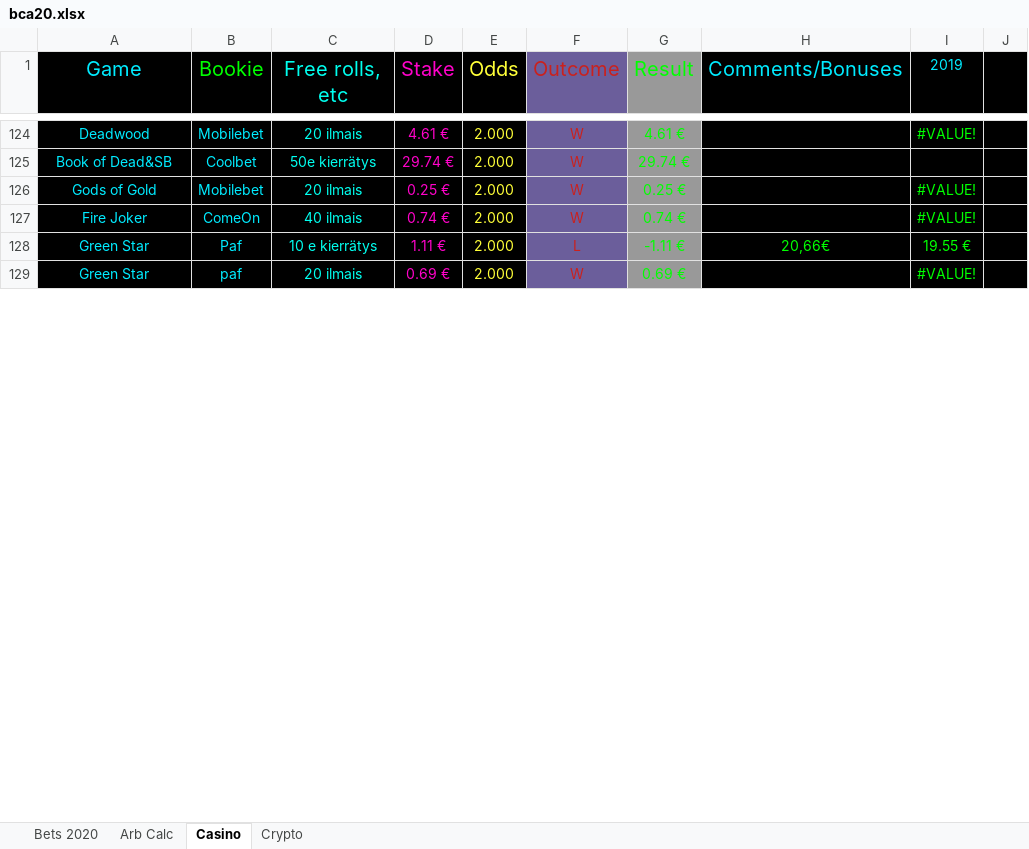
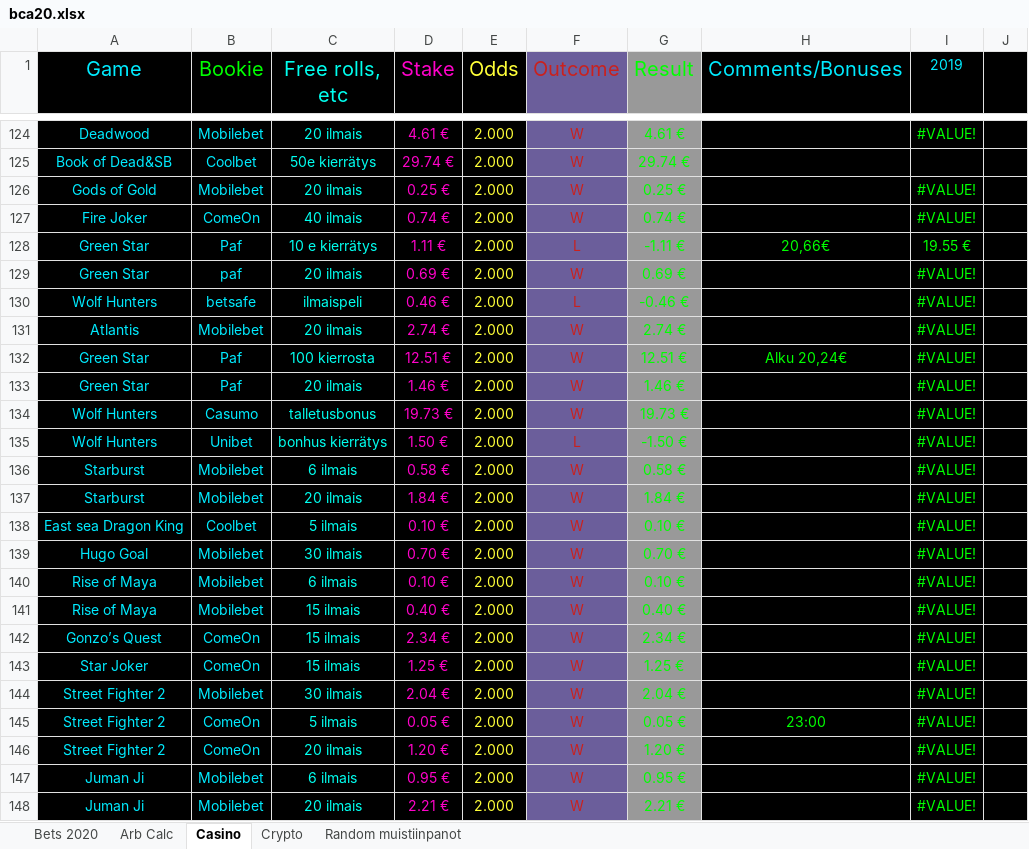
Before and after one commit to Dexcel93/betsit20, an Excel workbook: bca20.xlsx, sheet Casino, drawn as a sheet; only a part is shown, gaps mark what is left out; values as stored, in another font and other column widths than the file's, no borders; conditional formats not drawn; the diff covers the shown part only; the diff names each change by its address in the sheet, - before the commit and + after, or states it on an @@ line.

```diff
--- a/bca20.xlsx (sheet Casino)
+++ b/bca20.xlsx (sheet Casino)
+sheet tab: Random muistiinpanot
+row 130: Wolf Hunters | betsafe | ilmaispeli | 0.46 € | 2.000 | L | -0.46 € |  | #VALUE!
+row 131: Atlantis | Mobilebet | 20 ilmais | 2.74 € | 2.000 | W | 2.74 € |  | #VALUE!
+row 132: Green Star | Paf | 100 kierrosta | 12.51 € | 2.000 | W | 12.51 € | Alku 20,24€ | #VALUE!
+row 133: Green Star | Paf | 20 ilmais | 1.46 € | 2.000 | W | 1.46 € |  | #VALUE!
+row 134: Wolf Hunters | Casumo | talletusbonus | 19.73 € | 2.000 | W | 19.73 € |  | #VALUE!
+row 135: Wolf Hunters | Unibet | bonhus kierrätys | 1.50 € | 2.000 | L | -1.50 € |  | #VALUE!
+row 136: Starburst | Mobilebet | 6 ilmais | 0.58 € | 2.000 | W | 0.58 € |  | #VALUE!
+row 137: Starburst | Mobilebet | 20 ilmais | 1.84 € | 2.000 | W | 1.84 € |  | #VALUE!
+row 138: East sea Dragon King | Coolbet | 5 ilmais | 0.10 € | 2.000 | W | 0.10 € |  | #VALUE!
+row 139: Hugo Goal | Mobilebet | 30 ilmais | 0.70 € | 2.000 | W | 0.70 € |  | #VALUE!
+row 140: Rise of Maya | Mobilebet | 6 ilmais | 0.10 € | 2.000 | W | 0.10 € |  | #VALUE!
+row 141: Rise of Maya | Mobilebet | 15 ilmais | 0.40 € | 2.000 | W | 0.40 € |  | #VALUE!
+row 142: Gonzo’s Quest | ComeOn | 15 ilmais | 2.34 € | 2.000 | W | 2.34 € |  | #VALUE!
+row 143: Star Joker | ComeOn | 15 ilmais | 1.25 € | 2.000 | W | 1.25 € |  | #VALUE!
+row 144: Street Fighter 2 | Mobilebet | 30 ilmais | 2.04 € | 2.000 | W | 2.04 € |  | #VALUE!
+row 145: Street Fighter 2 | ComeOn | 5 ilmais | 0.05 € | 2.000 | W | 0.05 € | 23:00 | #VALUE!
+row 146: Street Fighter 2 | ComeOn | 20 ilmais | 1.20 € | 2.000 | W | 1.20 € |  | #VALUE!
+row 147: Juman Ji | Mobilebet | 6 ilmais | 0.95 € | 2.000 | W | 0.95 € |  | #VALUE!
+row 148: Juman Ji | Mobilebet | 20 ilmais | 2.21 € | 2.000 | W | 2.21 € |  | #VALUE!
```
Also changed, not shown: 179 added rows, 8 edited cells and cell formats elsewhere in this sheet, sheet Bets 2020, sheet Crypto, sheet Arb Calc.
